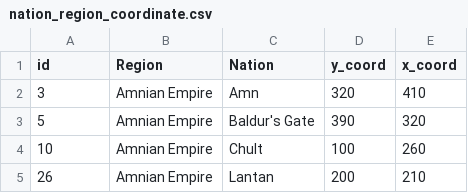
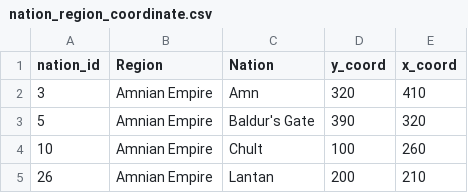
Before and after one commit to trangtph/Programming, a CSV file: Processed_data/nation_region_coordinate.csv, drawn as a sheet; only a part is shown.

```diff
--- a/Processed_data/nation_region_coordinate.csv
+++ b/Processed_data/nation_region_coordinate.csv
@@ -1,2 +1,2 @@
-id,Region,Nation,y_coord,x_coord
+nation_id,Region,Nation,y_coord,x_coord
 3,Amnian Empire,Amn,320,410
```
Also changed, not shown: 5 other files.
